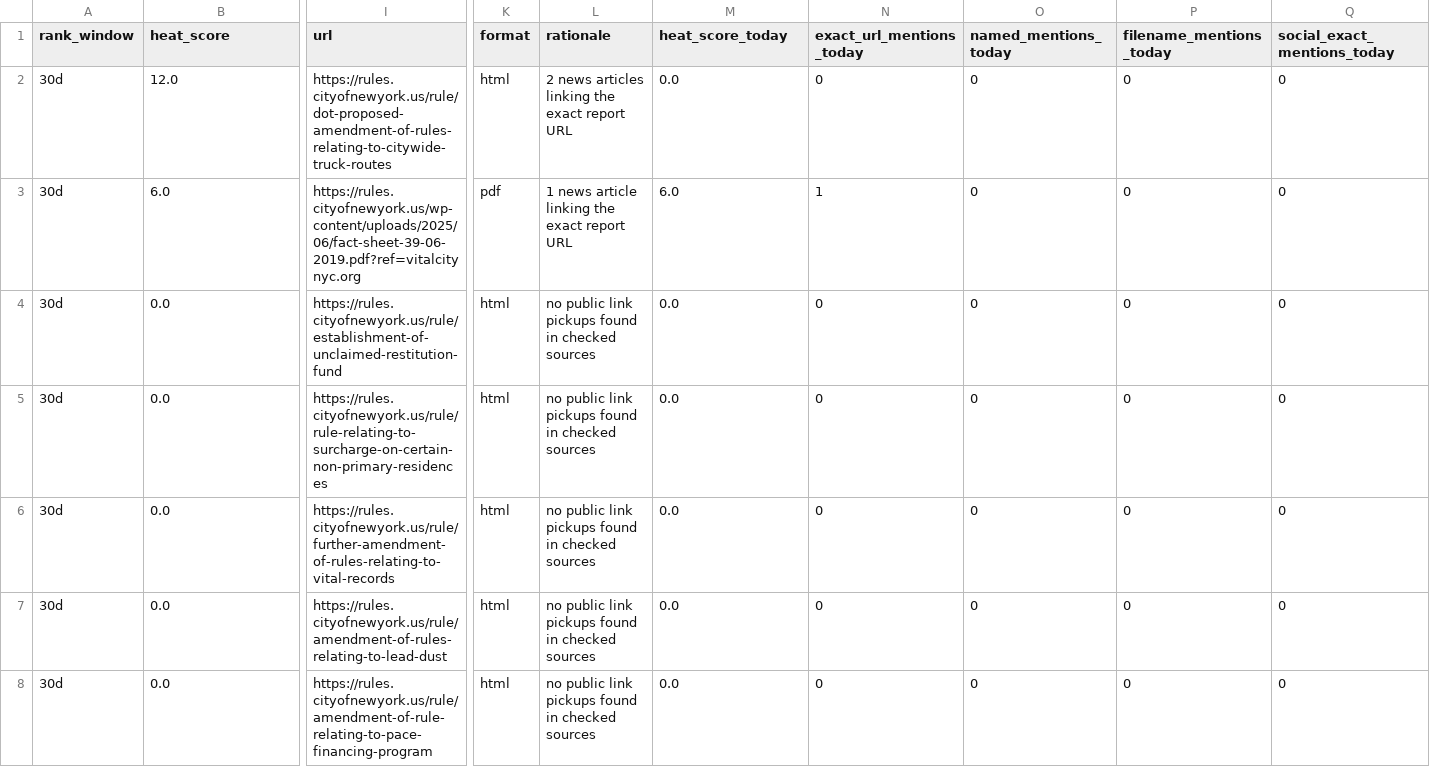
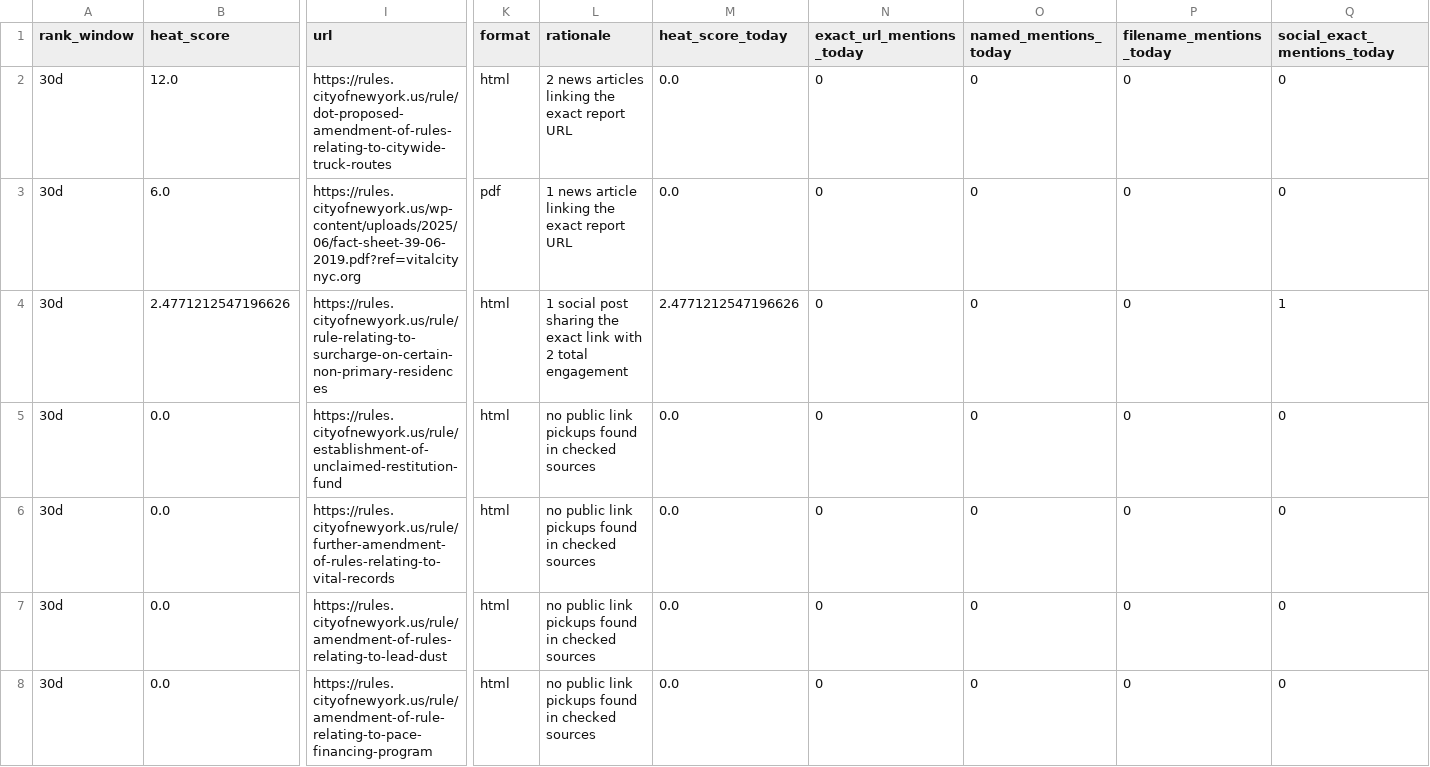
Before and after one commit to gothamizer/nyc-report-heat, a CSV file: outputs/top_rules.csv, drawn as a sheet; only a part is shown, gaps mark what is left out; removed rows and columns are numbered as before the commit, all else as after; rows hold the shown columns only; the diff names each change by its address in the sheet, - before the commit and + after, or states it on an @@ line.

```diff
--- a/outputs/top_rules.csv
+++ b/outputs/top_rules.csv
-M3 (heat_score_today): 6.0
+M3 (heat_score_today): 0.0
-N3 (exact_url_mentions_today): 1
+N3 (exact_url_mentions_today): 0
+row 4: 30d | 2.4771212547196626 | https://rules.cityofnewyork.us/rule/rule-relating-to-surcharge-on-certain-non-primary-residences | html | 1 social post sharing the exact link with 2 total engagement | 2.4771212547196626 | 0 | 0 | 0 | 1
-row 5: 30d | 0.0 | https://rules.cityofnewyork.us/rule/rule-relating-to-surcharge-on-certain-non-primary-residences | html | no public link pickups found in checked sources | 0.0 | 0 | 0 | 0 | 0
```
Also changed, not shown: outputs/link_heat.csv, outputs/new_candidates.csv, 10 other files.
